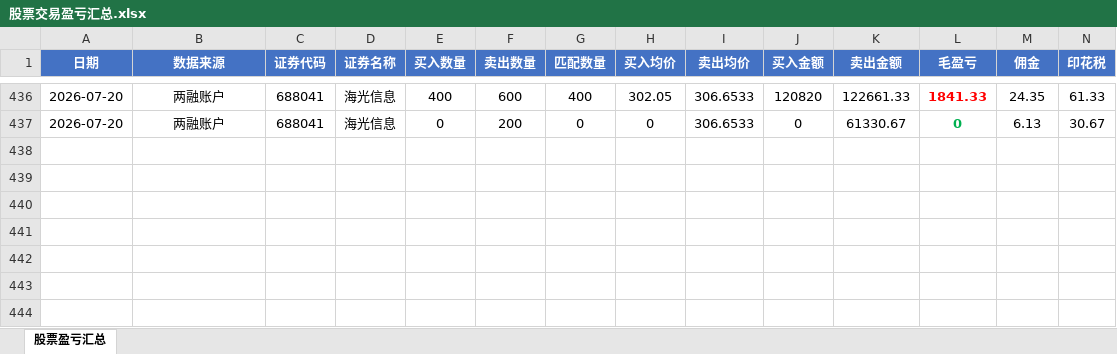
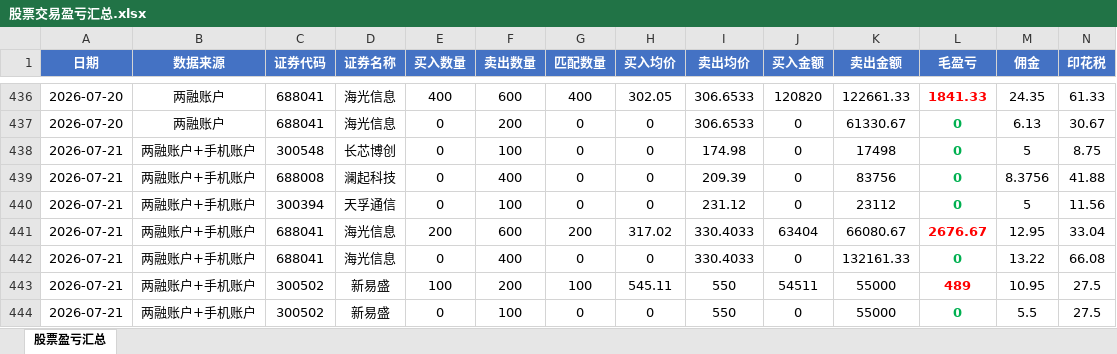
Before and after one commit to ooojedyooo/short-term-trading, an Excel workbook: 股票交易盈亏汇总.xlsx, sheet 股票盈亏汇总, drawn as a sheet; only a part is shown, gaps mark what is left out; values as stored, in another font and other column widths than the file's, no borders; rows hold the shown columns only; the diff names each change by its address in the sheet, - before the commit and + after, or states it on an @@ line.

Commit message:
2026-07-21 交易分析：两融+手机双账户，净盈亏+2888.36元（海光信息配对+2630.68多卖400未平仓；新易盛配对+450.55多卖100未平仓；长芯博创/澜起/天孚仅卖出未平仓；天孚通信OCR已核对无误）；刷新当月修正后+15704.76/当年+181735.38

```diff
--- a/股票交易盈亏汇总.xlsx (sheet 股票盈亏汇总)
+++ b/股票交易盈亏汇总.xlsx (sheet 股票盈亏汇总)
+row 438: 2026-07-21 | 两融账户+手机账户 | 300548 | 长芯博创 | 0 | 100 | 0 | 0 | 174.98 | 0 | 17498 | 0 | 5 | 8.75
+row 439: 2026-07-21 | 两融账户+手机账户 | 688008 | 澜起科技 | 0 | 400 | 0 | 0 | 209.39 | 0 | 83756 | 0 | 8.3756 | 41.88
+row 440: 2026-07-21 | 两融账户+手机账户 | 300394 | 天孚通信 | 0 | 100 | 0 | 0 | 231.12 | 0 | 23112 | 0 | 5 | 11.56
+row 441: 2026-07-21 | 两融账户+手机账户 | 688041 | 海光信息 | 200 | 600 | 200 | 317.02 | 330.4033 | 63404 | 66080.67 | 2676.67 | 12.95 | 33.04
+row 442: 2026-07-21 | 两融账户+手机账户 | 688041 | 海光信息 | 0 | 400 | 0 | 0 | 330.4033 | 0 | 132161.33 | 0 | 13.22 | 66.08
+row 443: 2026-07-21 | 两融账户+手机账户 | 300502 | 新易盛 | 100 | 200 | 100 | 545.11 | 550 | 54511 | 55000 | 489 | 10.95 | 27.5
+row 444: 2026-07-21 | 两融账户+手机账户 | 300502 | 新易盛 | 0 | 100 | 0 | 0 | 550 | 0 | 55000 | 0 | 5.5 | 27.5
```
Also changed, not shown: reports/剩余持仓_2026-07.xlsx, reports/剩余持仓_2026年度.xlsx, 6 other files.
